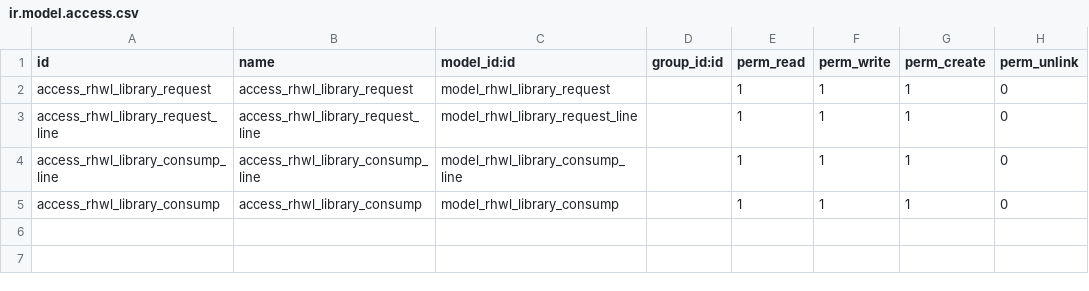
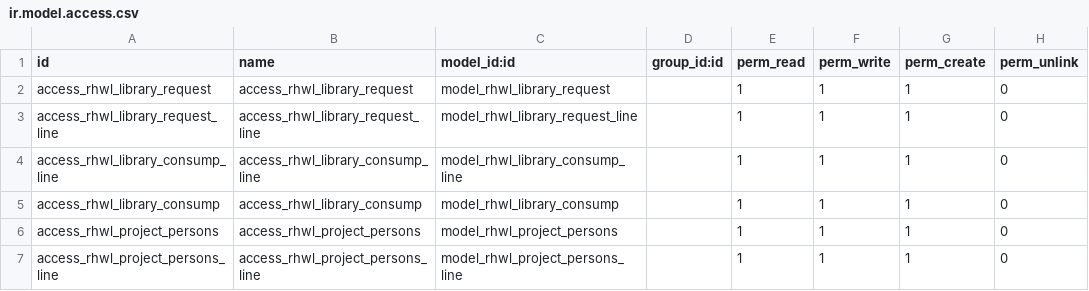
Before and after one commit to vnsofthe/odoo-dev, a CSV file: addons/rhwl_library/security/ir.model.access.csv, drawn as a sheet; the diff names each change by its address in the sheet, - before the commit and + after, or states it on an @@ line.

```diff
--- a/addons/rhwl_library/security/ir.model.access.csv
+++ b/addons/rhwl_library/security/ir.model.access.csv
+row 6: access_rhwl_project_persons | access_rhwl_project_persons | model_rhwl_project_persons |  | 1 | 1 | 1 | 0
+row 7: access_rhwl_project_persons_line | access_rhwl_project_persons_line | model_rhwl_project_persons_line |  | 1 | 1 | 1 | 0
```
Also changed, not shown: 9 other files.
